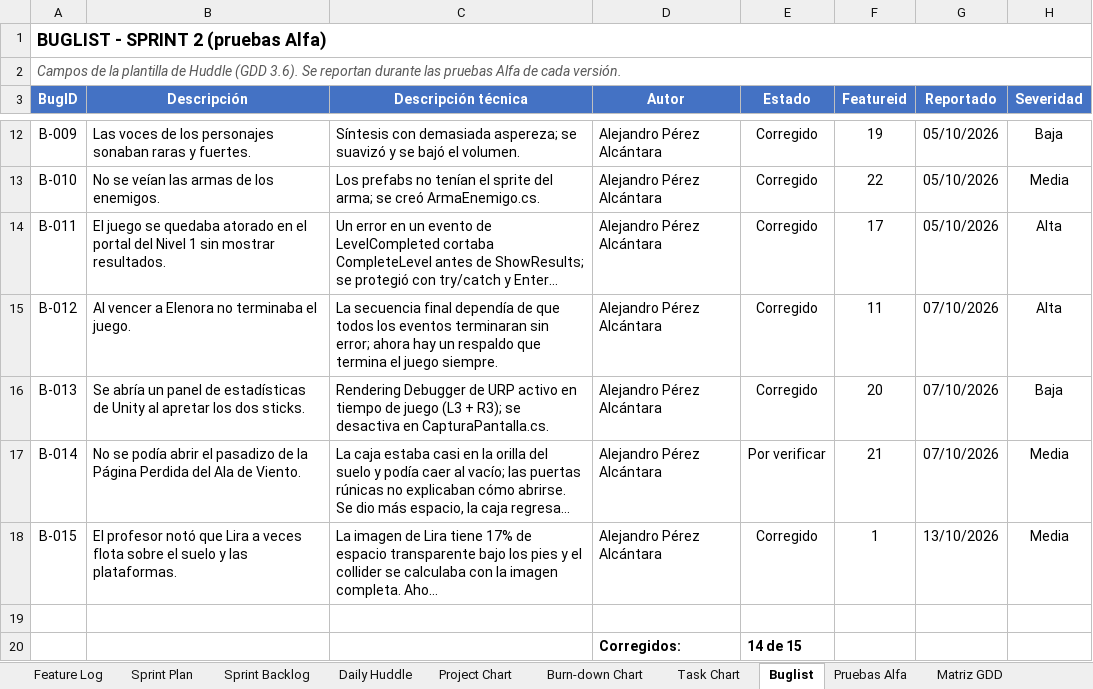
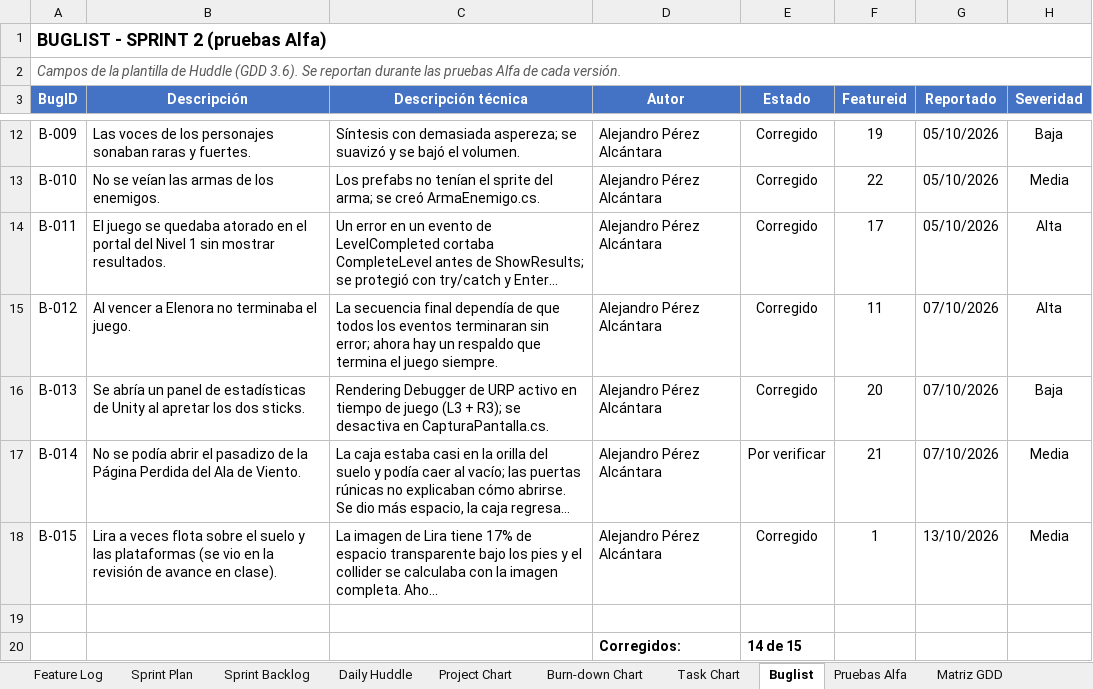
Before and after one commit to AlexAP1115web/Ecos-Del-Grimorio, an Excel workbook: Documentacion/Producto2/PérezAlcántaraAlejandro_producción_10D_Sprint2.xlsx, sheet Buglist, drawn as a sheet; only a part is shown, gaps mark what is left out; long unchanged cells end in …; values as stored, in another font and other column widths than the file's, no borders; conditional formats not drawn; the diff names each change by its address in the sheet, - before the commit and + after, or states it on an @@ line.

```diff
--- a/Documentacion/Producto2/PérezAlcántaraAlejandro_producción_10D_Sprint2.xlsx (sheet Buglist)
+++ b/Documentacion/Producto2/PérezAlcántaraAlejandro_producción_10D_Sprint2.xlsx (sheet Buglist)
-B18 (Descripción): El profesor notó que Lira a veces flota sobre el suelo y las plataformas.
+B18 (Descripción): Lira a veces flota sobre el suelo y las plataformas (se vio en la revisión de avance en clase).
```
Also changed, not shown: sheet Daily Huddle, other sheet tabs, charts or pictures, 4 other files.
